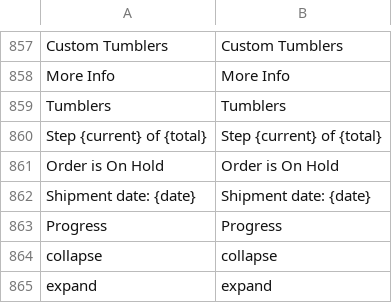
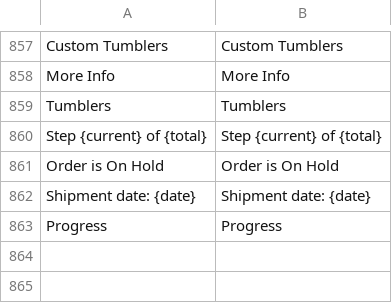
Before and after one commit to BudsiesApp/vsf-capybara, a CSV file: resource/i18n/en-US.csv, drawn as a sheet; only a part is shown, gaps mark what is left out.

Commit message:
Refs #34553: Remove redundant localization phrases

```diff
--- a/resource/i18n/en-US.csv
+++ b/resource/i18n/en-US.csv
@@ -863,3 +863 @@
 "Progress","Progress"
-"collapse","collapse"
-"expand","expand"
```
